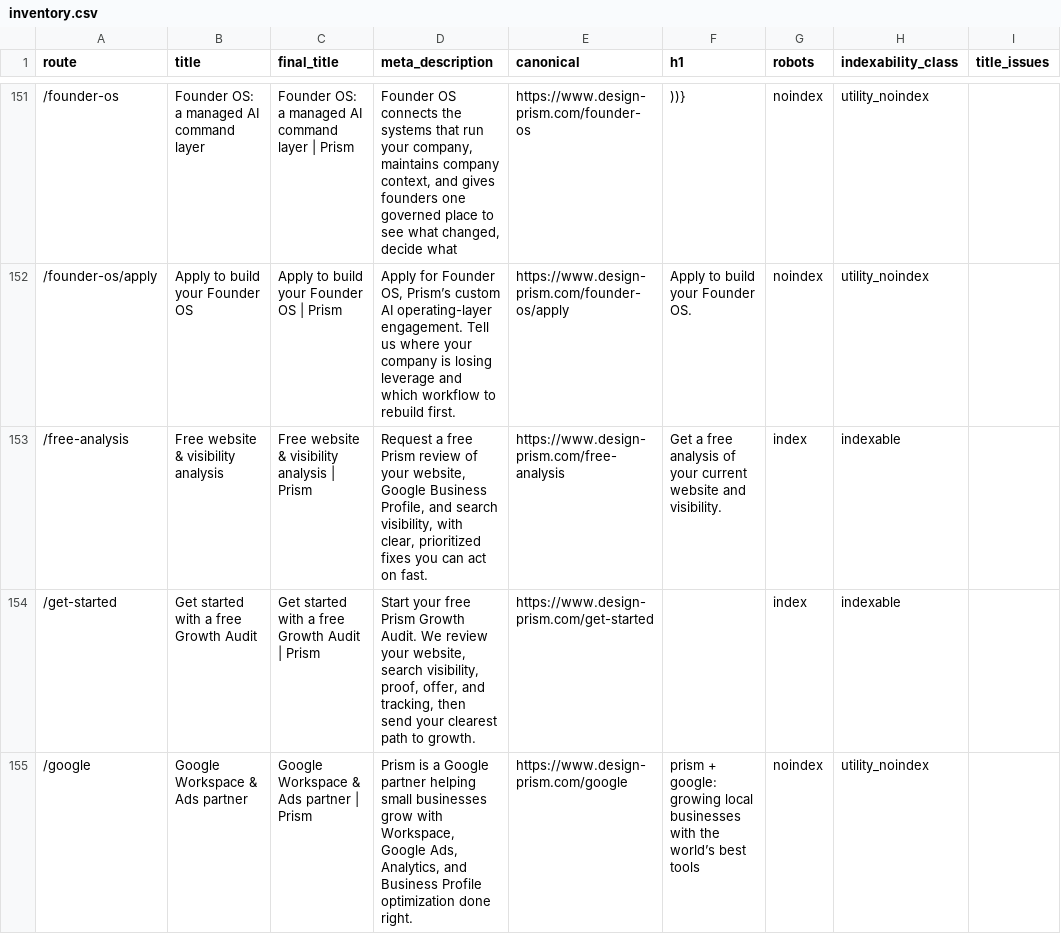
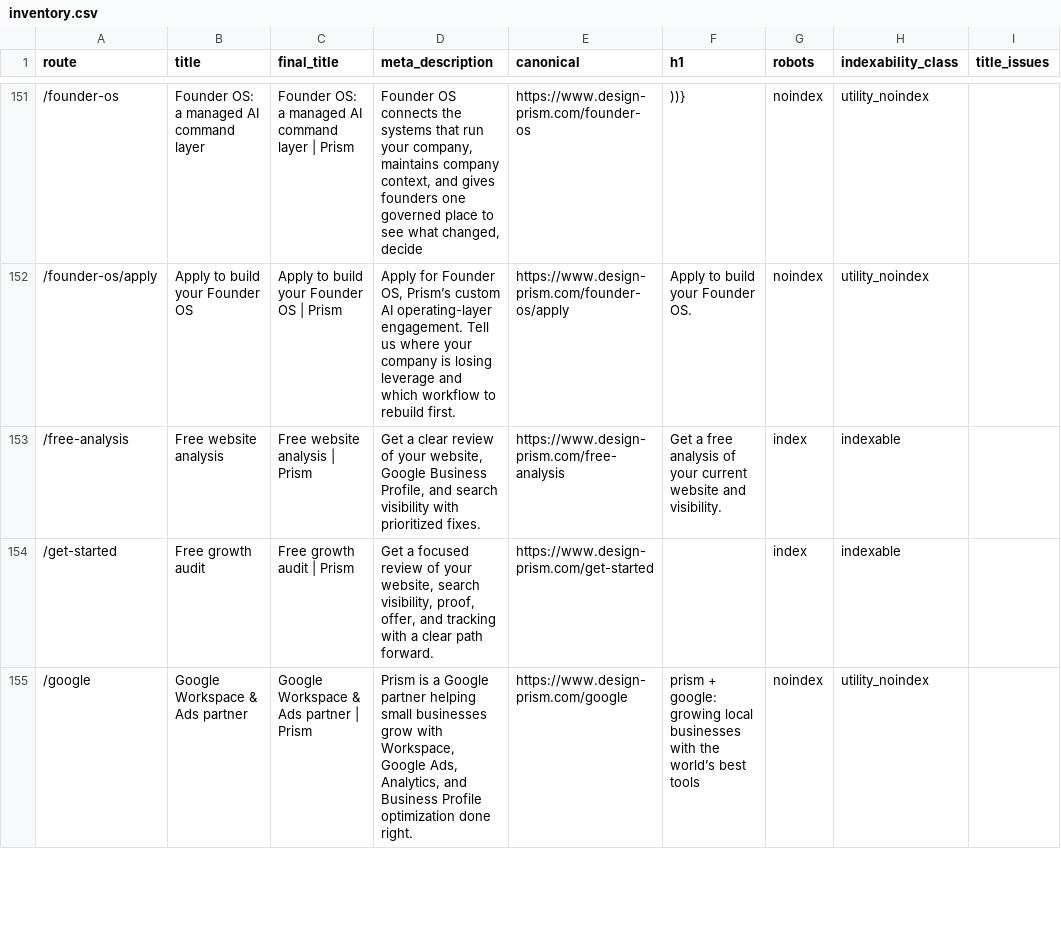
Before and after one commit to enzo-prism/prism-website, a CSV file: seo/inventory.csv, drawn as a sheet; only a part is shown, gaps mark what is left out; the diff covers the shown part only; the diff names each change by its address in the sheet, - before the commit and + after, or states it on an @@ line.

```diff
--- a/seo/inventory.csv
+++ b/seo/inventory.csv
-D151 (meta_description): …changed, decide what
+D151 (meta_description): …changed, decide
-B153 (title): Free website & visibility analysis
+B153 (title): Free website analysis
-C153 (final_title): Free website & visibility analysis | Prism
+C153 (final_title): Free website analysis | Prism
-D153 (meta_description): Request a free Prism review of your website, Google Business Profile, and search visibility, with clear, prioritized fixes you can act on fast.
+D153 (meta_description): Get a clear review of your website, Google Business Profile, and search visibility with prioritized fixes.
-B154 (title): Get started with a free Growth Audit
+B154 (title): Free growth audit
-C154 (final_title): Get started with a free Growth Audit | Prism
+C154 (final_title): Free growth audit | Prism
-D154 (meta_description): Start your free Prism Growth Audit. We review your website, search visibility, proof, offer, and tracking, then send your clearest path to growth.
+D154 (meta_description): Get a focused review of your website, search visibility, proof, offer, and tracking with a clear path forward.
```
Also changed, not shown: 131 edited cells elsewhere in this file, 48 other files.
